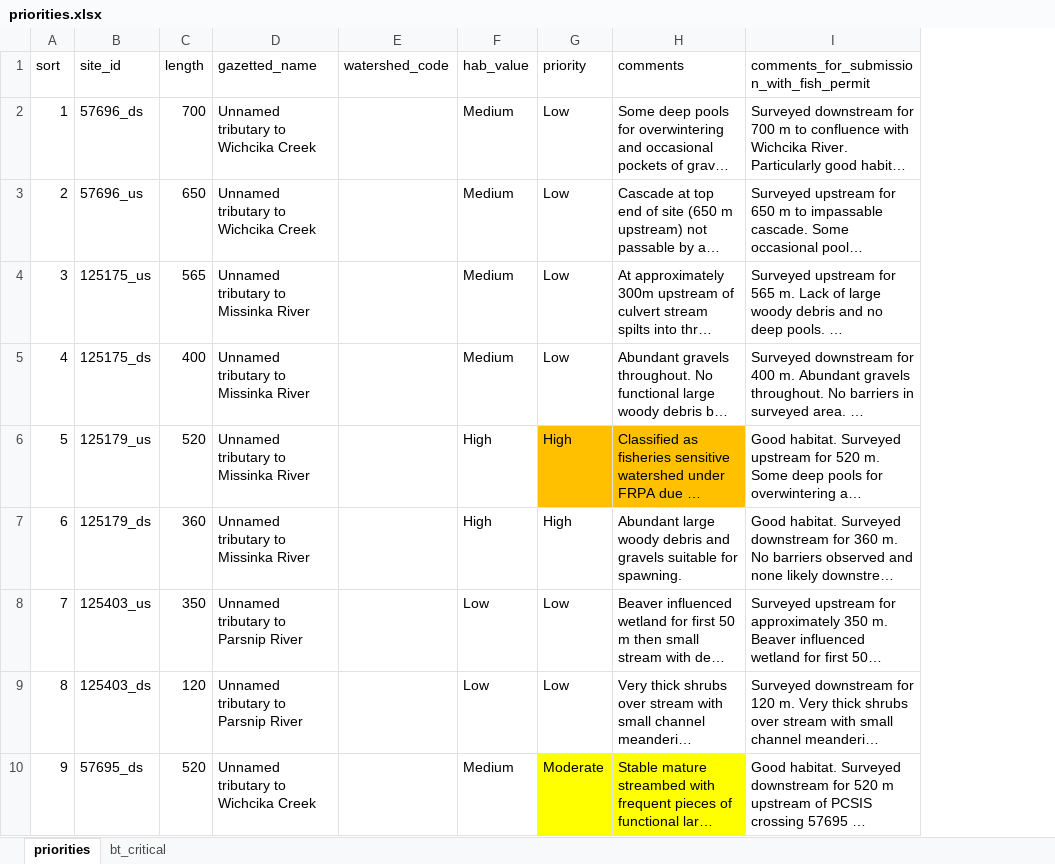
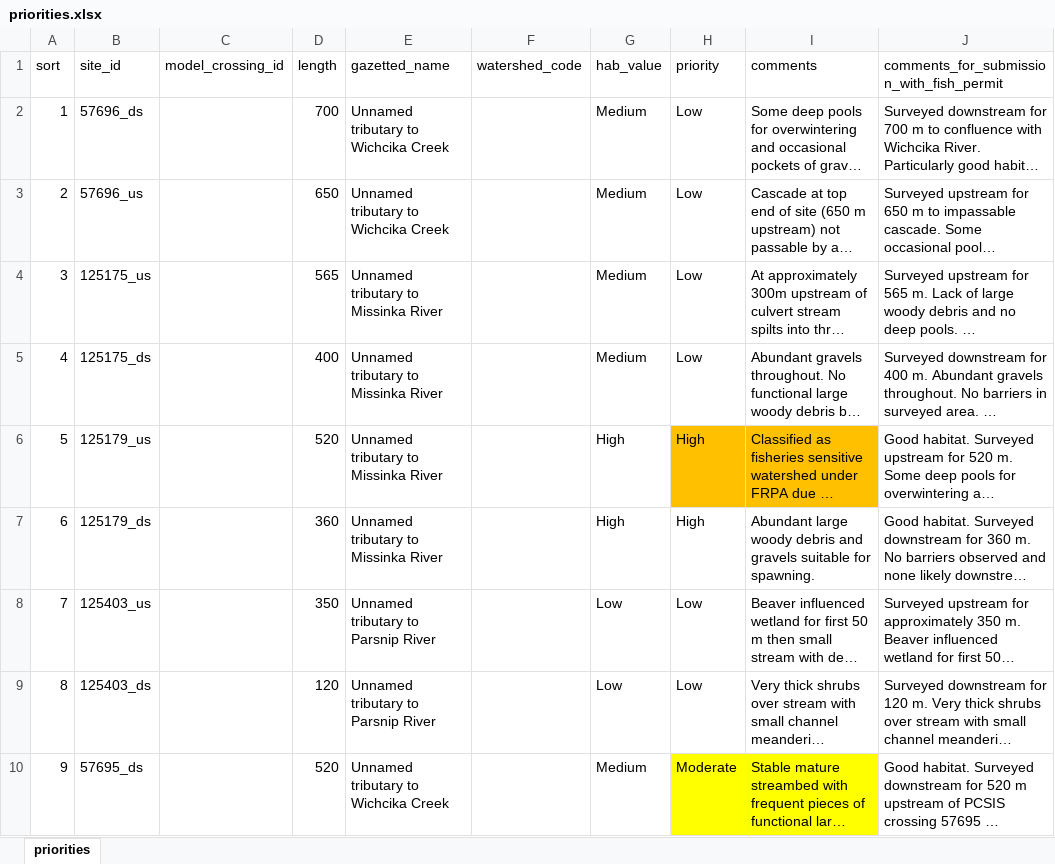
Before and after one commit to NewGraphEnvironment/Parsnip_Fish_Passage, an Excel workbook: data/priorities.xlsx, sheet priorities, drawn as a sheet; only a part is shown; long unchanged cells end in …; values as stored, in another font and other column widths than the file's, no borders; the diff covers the shown part only; the diff names each change by its address in the sheet, - before the commit and + after, or states it on an @@ line.

```diff
--- a/data/priorities.xlsx (sheet priorities)
+++ b/data/priorities.xlsx (sheet priorities)
-sheet tab: bt_critical
+column C (model_crossing_id), empty
```
Also changed, not shown: 4 removed rows and 4 edited cells elsewhere in this sheet, 22 other files.
